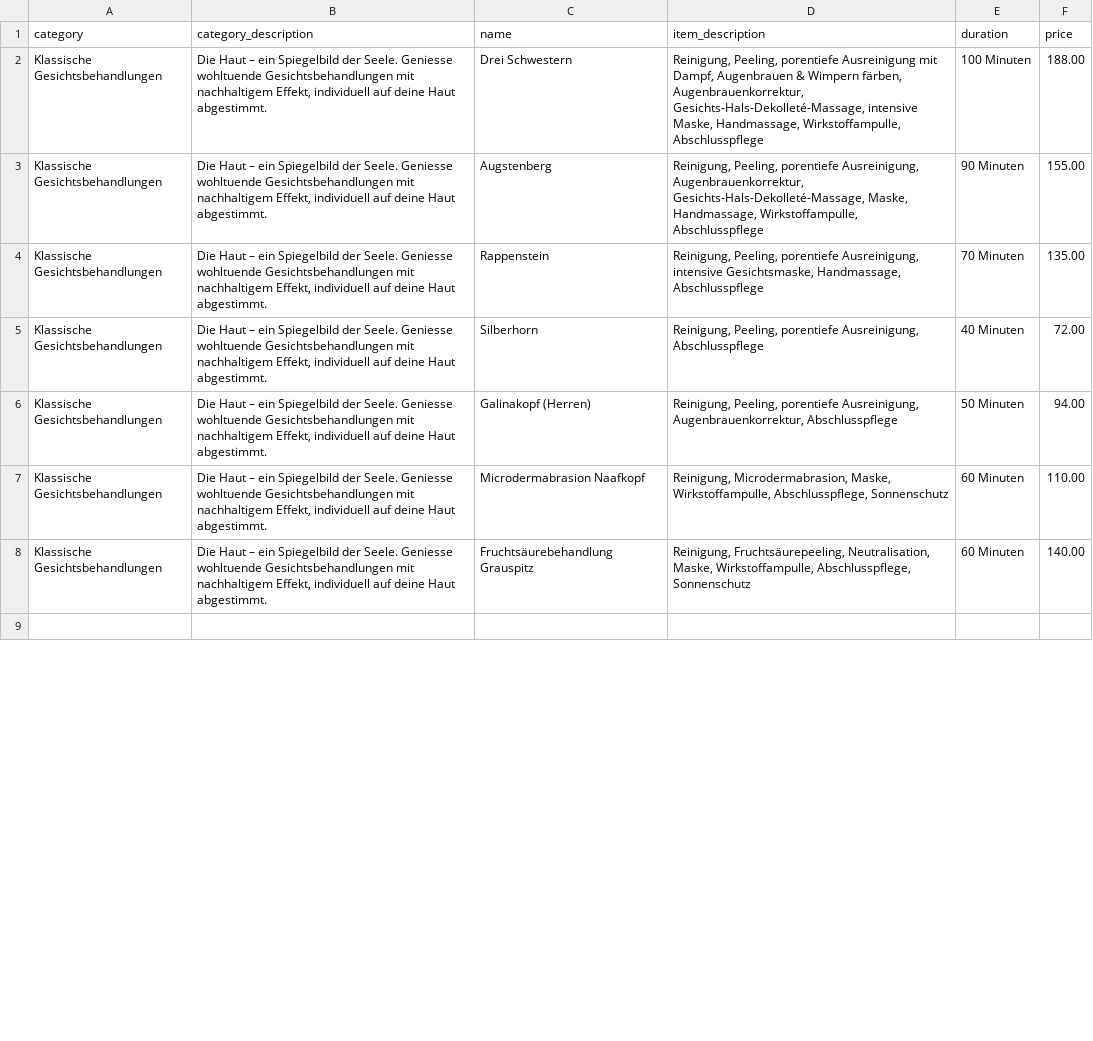
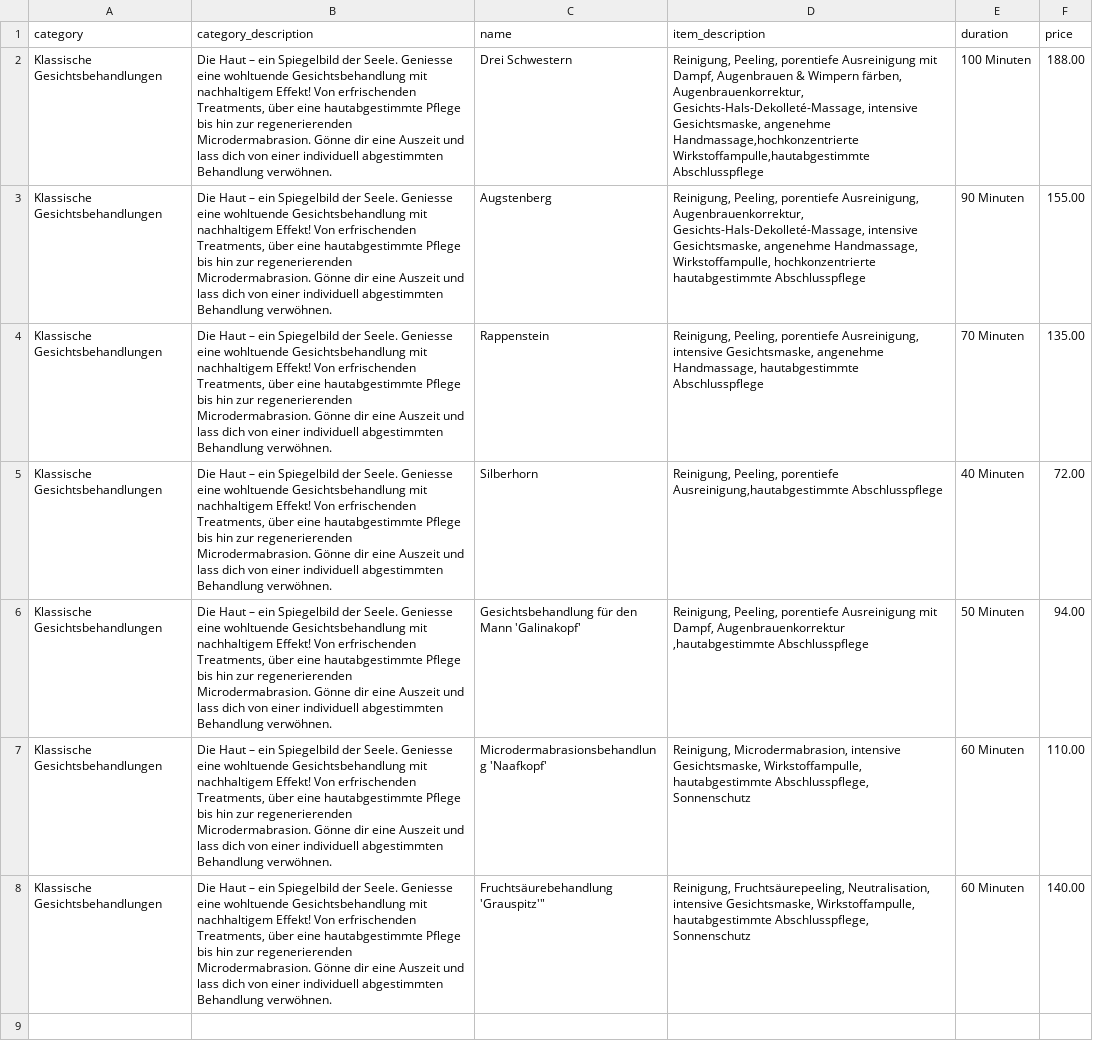
Before and after one commit to WeemanBongo/tres-jolie-web, a CSV file: data/preisliste.csv, drawn as a sheet; only a part is shown; the diff covers the shown part only; the diff names each change by its address in the sheet, - before the commit and + after, or states it on an @@ line.

Commit message:
chore: update pricelist

```diff
--- a/data/preisliste.csv
+++ b/data/preisliste.csv
-B2:B8 (category_description): …Seele. Geniesse wohltuende Gesichtsbehandlungen mit nachhaltigem Effekt, individuell auf deine Haut abgestimmt.
+B2:B8 (category_description): …Seele. Geniesse eine wohltuende Gesichtsbehandlung mit nachhaltigem Effekt! Von erfrischenden Treatments, über eine hautabgestimmte Pflege bis hin zur regenerierenden Microdermabrasion. Gönne dir eine Auszeit und lass dich von einer individuell abgestimmten Behandlung verwöhnen.
-D2 (item_description): …Gesichts-Hals-Dekolleté-Massage, intensive Maske, Handmassage, Wirkstoffampulle, Abschlusspflege
+D2 (item_description): …Gesichts-Hals-Dekolleté-Massage, intensive Gesichtsmaske, angenehme Handmassage,hochkonzentrierte Wirkstoffampulle,hautabgestimmte Abschlusspflege
-D3 (item_description): …Augenbrauenkorrektur, Gesichts-Hals-Dekolleté-Massage, Maske, Handmassage, Wirkstoffampulle, Abschlusspflege
+D3 (item_description): …Augenbrauenkorrektur, Gesichts-Hals-Dekolleté-Massage, intensive Gesichtsmaske, angenehme Handmassage, Wirkstoffampulle, hochkonzentrierte hautabgestimmte Abschlusspflege
-D4 (item_description): …intensive Gesichtsmaske, Handmassage, Abschlusspflege
+D4 (item_description): …intensive Gesichtsmaske, angenehme Handmassage, hautabgestimmte Abschlusspflege
-D5 (item_description): …Peeling, porentiefe Ausreinigung, Abschlusspflege
+D5 (item_description): …Peeling, porentiefe Ausreinigung,hautabgestimmte Abschlusspflege
-C6 (name): Galinakopf (Herren)
+C6 (name): Gesichtsbehandlung für den Mann 'Galinakopf'
-D6 (item_description): …Peeling, porentiefe Ausreinigung, Augenbrauenkorrektur, Abschlusspflege
+D6 (item_description): …Peeling, porentiefe Ausreinigung mit Dampf, Augenbrauenkorrektur ,hautabgestimmte Abschlusspflege
-C7 (name): Microdermabrasion Naafkopf
+C7 (name): Microdermabrasionsbehandlung 'Naafkopf'
-D7 (item_description): Reinigung, Microdermabrasion, Maske, Wirkstoffampulle, Abschlusspflege, Sonnenschutz
+D7 (item_description): Reinigung, Microdermabrasion, intensive Gesichtsmaske, Wirkstoffampulle, hautabgestimmte Abschlusspflege, Sonnenschutz
-C8 (name): Fruchtsäurebehandlung Grauspitz
+C8 (name): Fruchtsäurebehandlung 'Grauspitz'"
-D8 (item_description): …Fruchtsäurepeeling, Neutralisation, Maske, Wirkstoffampulle, Abschlusspflege, Sonnenschutz
+D8 (item_description): …Fruchtsäurepeeling, Neutralisation, intensive Gesichtsmaske, Wirkstoffampulle, hautabgestimmte Abschlusspflege, Sonnenschutz
```
Also changed, not shown: 28 edited cells elsewhere in this file.
